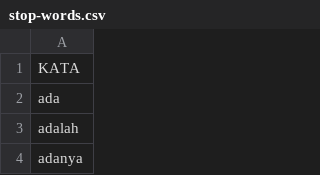
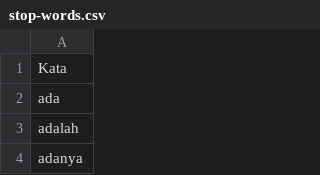
Before and after one commit to rabenardi/sentiment-analysis, a CSV file: util/filter/stop-words.csv, drawn as a sheet; only a part is shown.

```diff
--- a/util/filter/stop-words.csv
+++ b/util/filter/stop-words.csv
@@ -1,2 +1,2 @@
-KATA
+Kata
 ada
```
Also changed, not shown: 9 other files.
